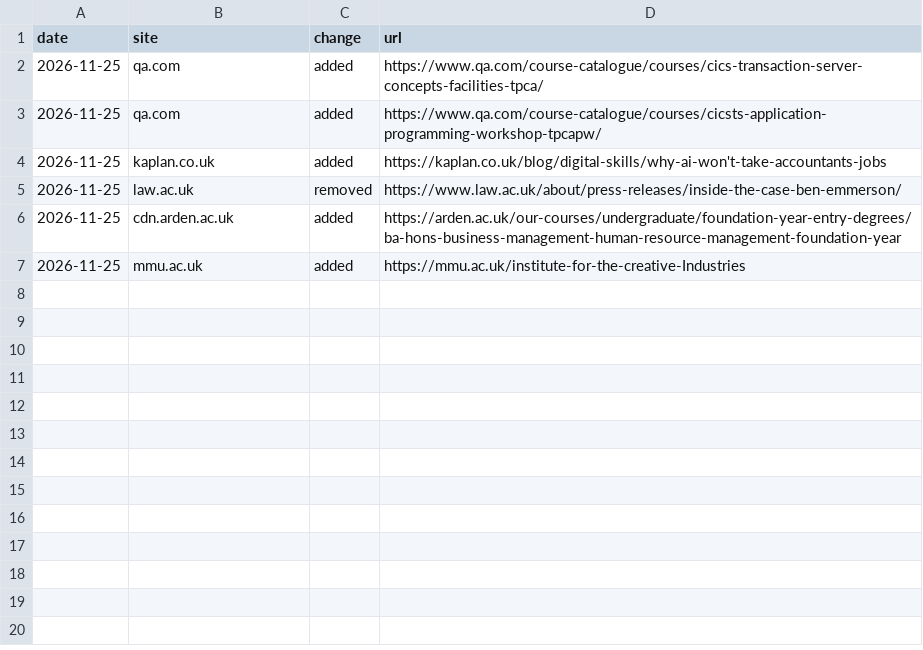
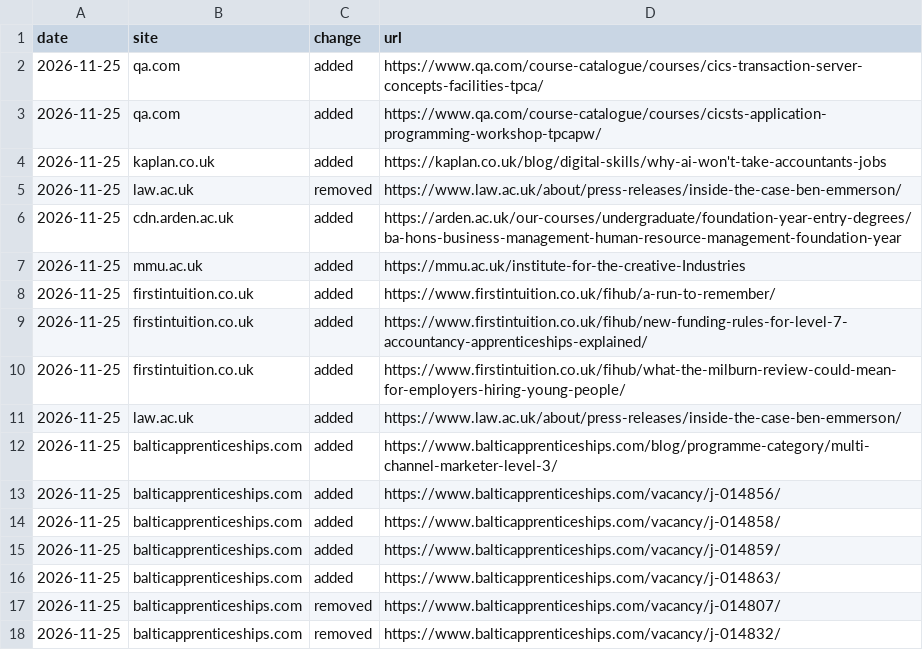
Before and after one commit to ennrenn/mapwatch, a CSV file: docs/deltas/new_urls_2026-11-25.csv, drawn as a sheet; the diff names each change by its address in the sheet, - before the commit and + after, or states it on an @@ line.

```diff
--- a/docs/deltas/new_urls_2026-11-25.csv
+++ b/docs/deltas/new_urls_2026-11-25.csv
+row 8: 2026-11-25 | firstintuition.co.uk | added | https://www.firstintuition.co.uk/fihub/a-run-to-remember/
+row 9: 2026-11-25 | firstintuition.co.uk | added | https://www.firstintuition.co.uk/fihub/new-funding-rules-for-level-7-accountancy-apprenticeships-explained/
+row 10: 2026-11-25 | firstintuition.co.uk | added | https://www.firstintuition.co.uk/fihub/what-the-milburn-review-could-mean-for-employers-hiring-young-people/
+row 11: 2026-11-25 | law.ac.uk | added | https://www.law.ac.uk/about/press-releases/inside-the-case-ben-emmerson/
+row 12: 2026-11-25 | balticapprenticeships.com | added | https://www.balticapprenticeships.com/blog/programme-category/multi-channel-marketer-level-3/
+row 13: 2026-11-25 | balticapprenticeships.com | added | https://www.balticapprenticeships.com/vacancy/j-014856/
+row 14: 2026-11-25 | balticapprenticeships.com | added | https://www.balticapprenticeships.com/vacancy/j-014858/
+row 15: 2026-11-25 | balticapprenticeships.com | added | https://www.balticapprenticeships.com/vacancy/j-014859/
+row 16: 2026-11-25 | balticapprenticeships.com | added | https://www.balticapprenticeships.com/vacancy/j-014863/
+row 17: 2026-11-25 | balticapprenticeships.com | removed | https://www.balticapprenticeships.com/vacancy/j-014807/
+row 18: 2026-11-25 | balticapprenticeships.com | removed | https://www.balticapprenticeships.com/vacancy/j-014832/
```
Also changed, not shown: 4 other files.
